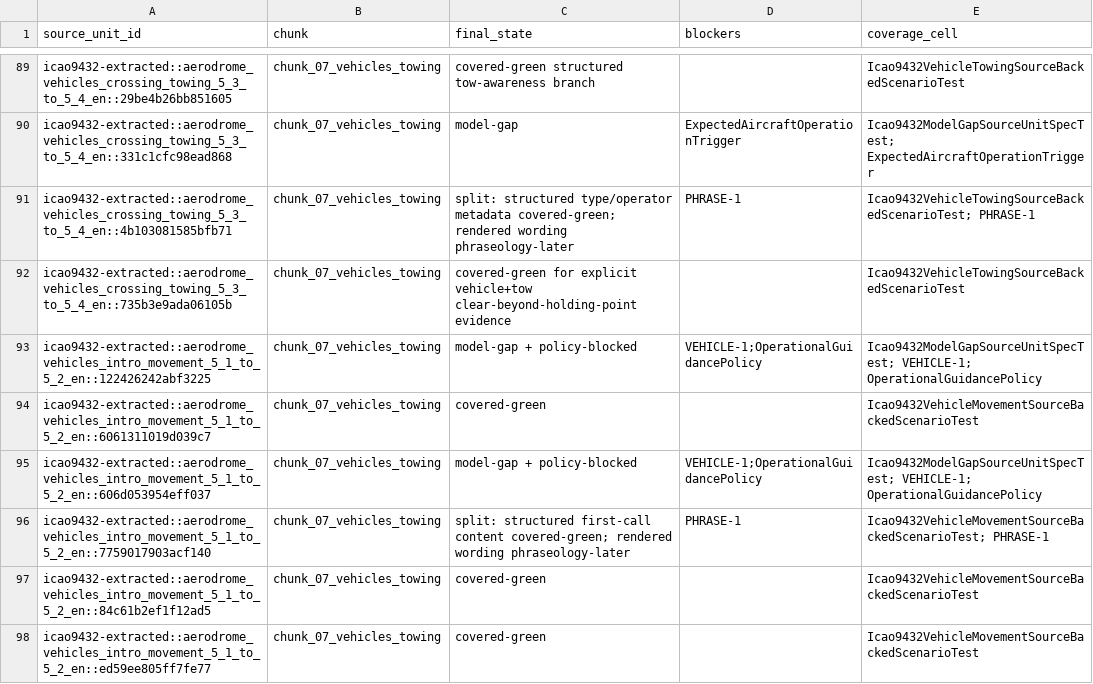
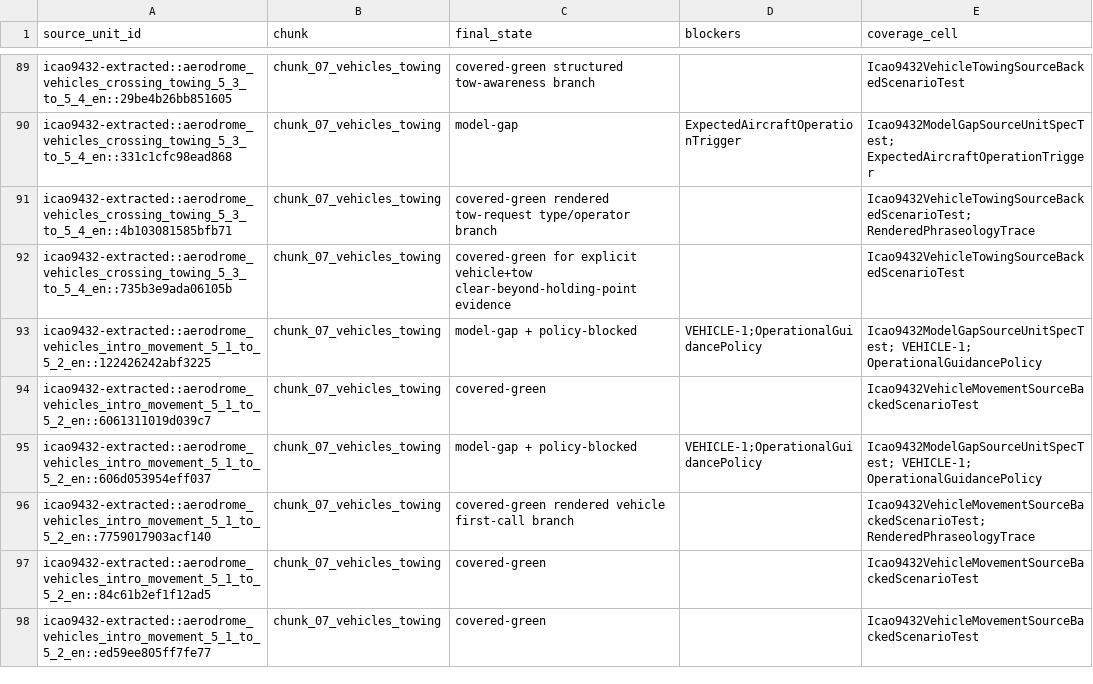
Before and after one commit to ayuudee/graz-tower, a CSV file: research/tools/requirements-spike/quality/icao9432_programme/implementation_blocker_manifest.csv, drawn as a sheet; only a part is shown, gaps mark what is left out.

Commit message:
fn-85 implement vehicle tow phraseology evidence

```diff
--- a/research/tools/requirements-spike/quality/icao9432_programme/implementation_blocker_manifest.csv
+++ b/research/tools/requirements-spike/quality/icao9432_programme/implementation_blocker_manifest.csv
@@ -90,3 +90,3 @@ icao9432-extracted::aerodrome_vehicles_crossing_towing_5_3_to_5_4_en::29be4b26bb
 icao9432-extracted::aerodrome_vehicles_crossing_towing_5_3_to_5_4_en::331c1cfc98ead868,chunk_07_vehicles_towing,model-gap,ExpectedAircraftOperationTrigger,Icao9432ModelGapSourceUnitSpecTest; ExpectedAircraftOperationTrigger
-icao9432-extracted::aerodrome_vehicles_crossing_towing_5_3_to_5_4_en::4b103081585bfb71,chunk_07_vehicles_towing,split: structured type/operator metadata covered-green; rendered wording phraseology-later,PHRASE-1,Icao9432VehicleTowingSourceBackedScenarioTest; PHRASE-1
+icao9432-extracted::aerodrome_vehicles_crossing_towing_5_3_to_5_4_en::4b103081585bfb71,chunk_07_vehicles_towing,covered-green rendered tow-request type/operator branch,,Icao9432VehicleTowingSourceBackedScenarioTest; RenderedPhraseologyTrace
 icao9432-extracted::aerodrome_vehicles_crossing_towing_5_3_to_5_4_en::735b3e9ada06105b,chunk_07_vehicles_towing,covered-green for explicit vehicle+tow clear-beyond-holding-point evidence,,Icao9432VehicleTowingSourceBackedScenarioTest
@@ -95,3 +95,3 @@ icao9432-extracted::aerodrome_vehicles_intro_movement_5_1_to_5_2_en::6061311019d
 icao9432-extracted::aerodrome_vehicles_intro_movement_5_1_to_5_2_en::606d053954eff037,chunk_07_vehicles_towing,model-gap + policy-blocked,VEHICLE-1;OperationalGuidancePolicy,Icao9432ModelGapSourceUnitSpecTest; VEHICLE-1; OperationalGuidancePolicy
-icao9432-extracted::aerodrome_vehicles_intro_movement_5_1_to_5_2_en::7759017903acf140,chunk_07_vehicles_towing,split: structured first-call content covered-green; rendered wording phraseology-later,PHRASE-1,Icao9432VehicleMovementSourceBackedScenarioTest; PHRASE-1
+icao9432-extracted::aerodrome_vehicles_intro_movement_5_1_to_5_2_en::7759017903acf140,chunk_07_vehicles_towing,covered-green rendered vehicle first-call branch,,Icao9432VehicleMovementSourceBackedScenarioTest; RenderedPhraseologyTrace
 icao9432-extracted::aerodrome_vehicles_intro_movement_5_1_to_5_2_en::84c61b2ef1f12ad5,chunk_07_vehicles_towing,covered-green,,Icao9432VehicleMovementSourceBackedScenarioTest
```
Also changed, not shown: 28 other files.
